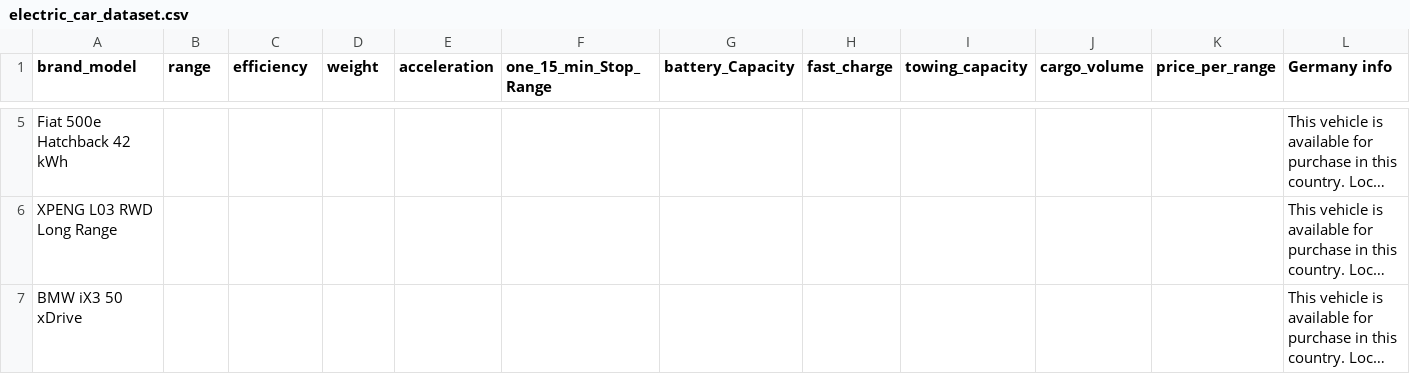
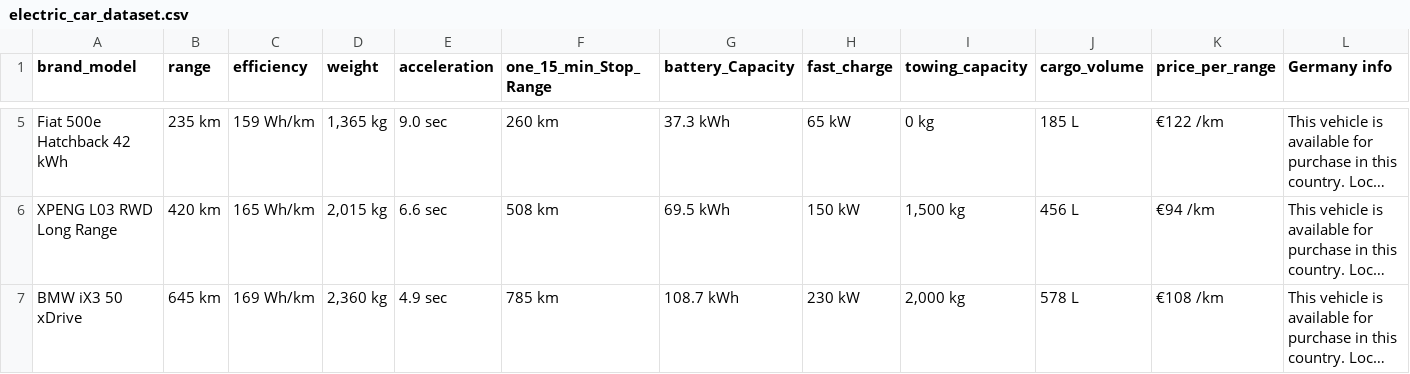
Before and after one commit to harshit00052/Europe-Electric-Vehicle-Market-Analysis, a CSV file: electric_car_dataset.csv, drawn as a sheet; only a part is shown, gaps mark what is left out; long unchanged cells end in …; the diff covers the shown part only; the diff names each change by its address in the sheet, - before the commit and + after, or states it on an @@ line.

```diff
--- a/electric_car_dataset.csv
+++ b/electric_car_dataset.csv
-B5 (range): (empty)
+B5 (range): 235 km
-C5 (efficiency): (empty)
+C5 (efficiency): 159 Wh/km
-D5 (weight): (empty)
+D5 (weight): 1,365 kg
-E5 (acceleration): (empty)
+E5 (acceleration): 9.0 sec
-F5 (one_15_min_Stop_Range): (empty)
+F5 (one_15_min_Stop_Range): 260 km
-G5 (battery_Capacity): (empty)
+G5 (battery_Capacity): 37.3 kWh
-H5 (fast_charge): (empty)
+H5 (fast_charge): 65 kW
-I5 (towing_capacity): (empty)
+I5 (towing_capacity): 0 kg
-J5 (cargo_volume): (empty)
+J5 (cargo_volume): 185 L
-K5 (price_per_range): (empty)
+K5 (price_per_range): €122 /km
-B6 (range): (empty)
+B6 (range): 420 km
-C6 (efficiency): (empty)
+C6 (efficiency): 165 Wh/km
-D6 (weight): (empty)
+D6 (weight): 2,015 kg
-E6 (acceleration): (empty)
+E6 (acceleration): 6.6 sec
-F6 (one_15_min_Stop_Range): (empty)
+F6 (one_15_min_Stop_Range): 508 km
-G6 (battery_Capacity): (empty)
+G6 (battery_Capacity): 69.5 kWh
-H6 (fast_charge): (empty)
+H6 (fast_charge): 150 kW
-I6 (towing_capacity): (empty)
+I6 (towing_capacity): 1,500 kg
-J6 (cargo_volume): (empty)
+J6 (cargo_volume): 456 L
-K6 (price_per_range): (empty)
+K6 (price_per_range): €94 /km
-B7 (range): (empty)
+B7 (range): 645 km
-C7 (efficiency): (empty)
+C7 (efficiency): 169 Wh/km
-D7 (weight): (empty)
+D7 (weight): 2,360 kg
-E7 (acceleration): (empty)
+E7 (acceleration): 4.9 sec
-F7 (one_15_min_Stop_Range): (empty)
+F7 (one_15_min_Stop_Range): 785 km
-G7 (battery_Capacity): (empty)
+G7 (battery_Capacity): 108.7 kWh
-H7 (fast_charge): (empty)
+H7 (fast_charge): 230 kW
-I7 (towing_capacity): (empty)
+I7 (towing_capacity): 2,000 kg
-J7 (cargo_volume): (empty)
+J7 (cargo_volume): 578 L
-K7 (price_per_range): (empty)
+K7 (price_per_range): €108 /km
```
Also changed, not shown: 70 edited cells elsewhere in this file, 1 other file.
